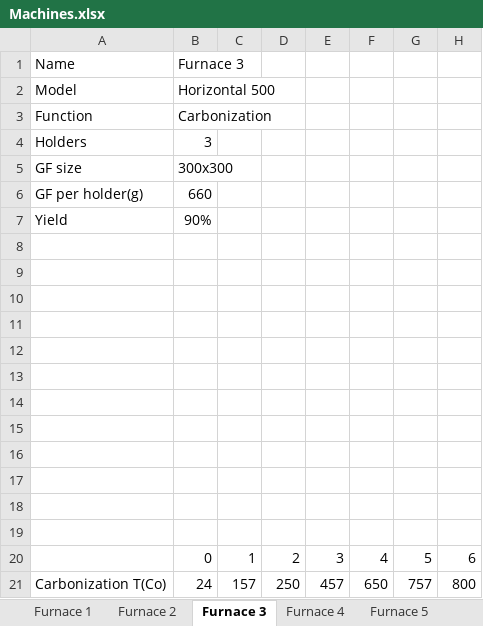
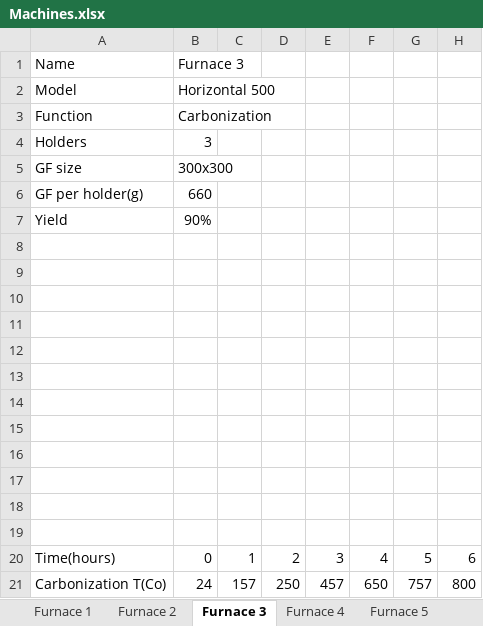
Before and after one commit to hongfeng645513/ProdPlan, an Excel workbook: Machine/Machines.xlsx, sheet Furnace 3, drawn as a sheet; only a part is shown; values as stored, in another font and other column widths than the file's, no borders; the diff names each change by its address in the sheet, - before the commit and + after, or states it on an @@ line.

```diff
--- a/Machine/Machines.xlsx (sheet Furnace 3)
+++ b/Machine/Machines.xlsx (sheet Furnace 3)
-A20: (empty)
+A20: Time(hours)
```
Also changed, not shown: sheet Furnace 1, sheet Furnace 2, sheet Furnace 5, sheet Furnace 6, 5 other files.
